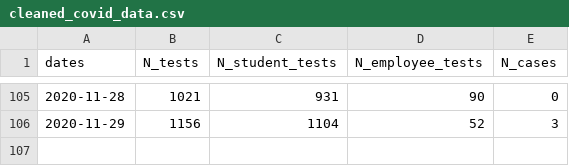
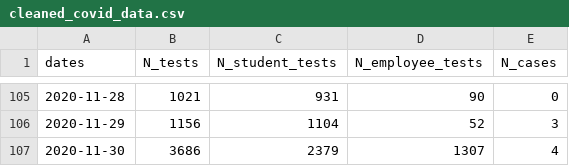
Before and after one commit to dashiellmassey/cornell-covid-dashboard, a CSV file: cleaned_covid_data.csv, drawn as a sheet; only a part is shown, gaps mark what is left out.

```diff
--- a/cleaned_covid_data.csv
+++ b/cleaned_covid_data.csv
@@ -106 +106,2 @@ dates,N_tests,N_student_tests,N_employee_tests,N_cases
 2020-11-29,1156,1104,52,3
+2020-11-30,3686,2379,1307,4
```
Also changed, not shown: docs/cleaned_covid_data.csv, 4 other files.
